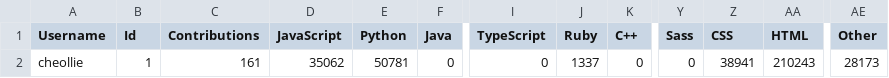
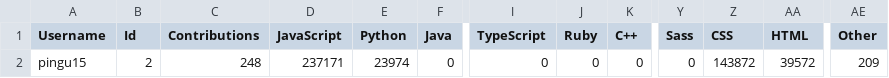
Before and after one commit to yanziguoo/matchmadeintech, a CSV file: backend/data/user.csv, drawn as a sheet; only a part is shown, gaps mark what is left out; the diff names each change by its address in the sheet, - before the commit and + after, or states it on an @@ line.

Commit message:
toggle between users

```diff
--- a/backend/data/user.csv
+++ b/backend/data/user.csv
-A2 (Username): cheollie
+A2 (Username): pingu15
-B2 (Id): 1
+B2 (Id): 2
-C2 (Contributions): 161
+C2 (Contributions): 248
-D2 (JavaScript): 35062
+D2 (JavaScript): 237171
-E2 (Python): 50781
+E2 (Python): 23974
-J2 (Ruby): 1337
+J2 (Ruby): 0
-Z2 (CSS): 38941
+Z2 (CSS): 143872
-AA2 (HTML): 210243
+AA2 (HTML): 39572
-AE2 (Other): 28173
+AE2 (Other): 209
```
Also changed, not shown: 2 other files.
